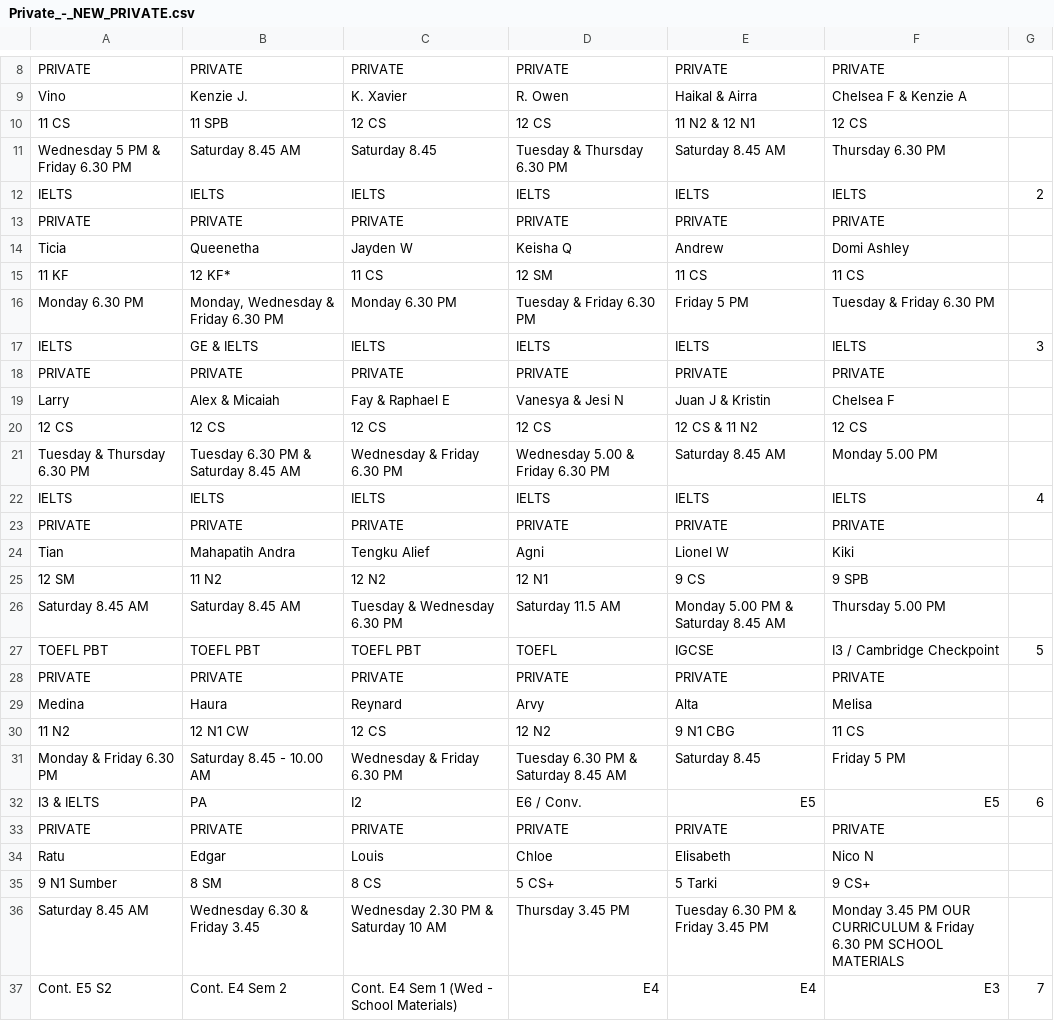
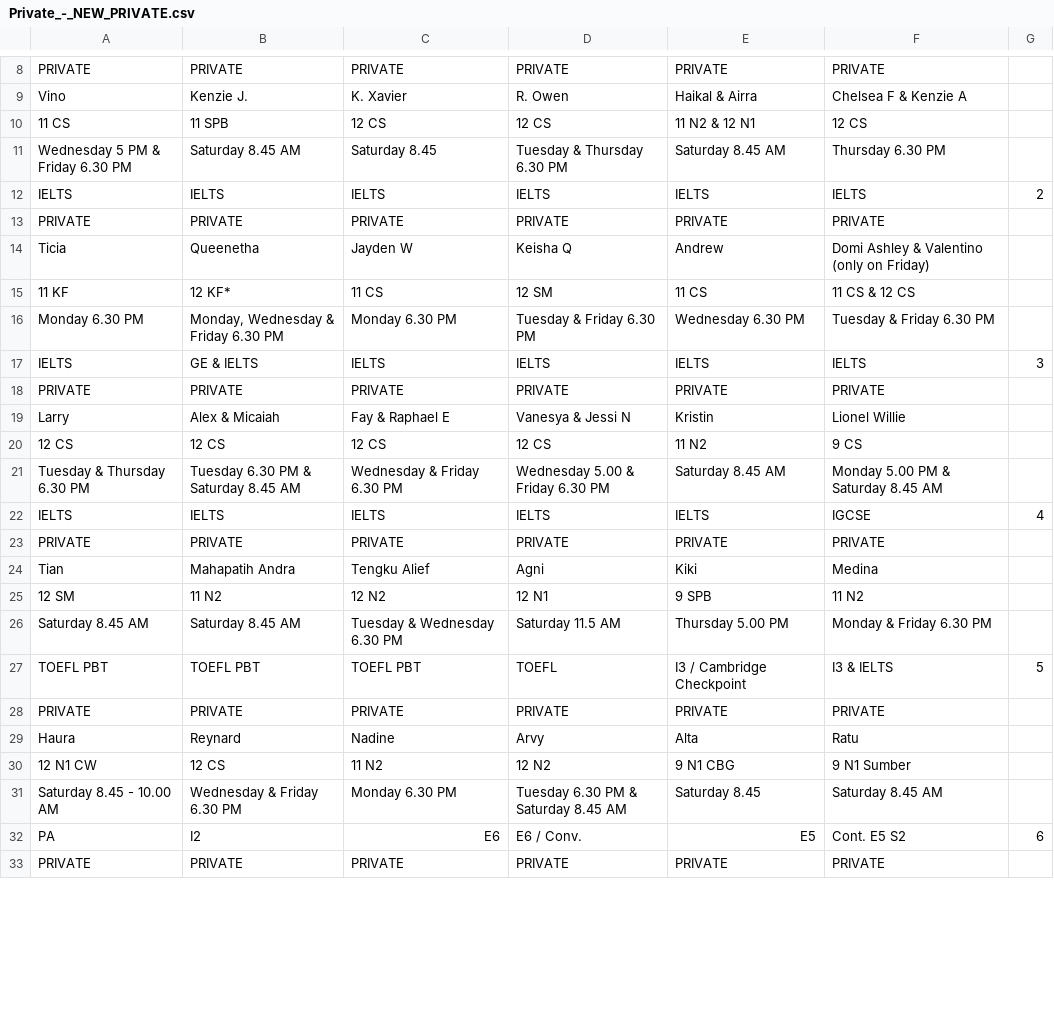
Before and after one commit to ArvinoDel/daily-teaching-report, a CSV file: scripts/data/csv/Private_-_NEW_PRIVATE.csv, drawn as a sheet; only a part is shown, gaps mark what is left out; the diff covers the shown part only.

```diff
--- a/scripts/data/csv/Private_-_NEW_PRIVATE.csv
+++ b/scripts/data/csv/Private_-_NEW_PRIVATE.csv
@@ -13,25 +13,21 @@ IELTS,IELTS,IELTS,IELTS,IELTS,IELTS,2
 PRIVATE,PRIVATE,PRIVATE,PRIVATE,PRIVATE,PRIVATE,
-Ticia,Queenetha,Jayden W,Keisha Q,Andrew,Domi Ashley,
-11 KF,12 KF*,11 CS,12 SM,11 CS,11 CS,
-Monday 6.30 PM ,"Monday, Wednesday & Friday 6.30 PM",Monday 6.30 PM,Tuesday & Friday 6.30 PM,Friday 5 PM,Tuesday & Friday 6.30 PM,
+Ticia,Queenetha,Jayden W,Keisha Q,Andrew,Domi Ashley & Valentino (only on Friday),
+11 KF,12 KF*,11 CS,12 SM,11 CS,11 CS & 12 CS,
+Monday 6.30 PM ,"Monday, Wednesday & Friday 6.30 PM",Monday 6.30 PM,Tuesday & Friday 6.30 PM,Wednesday 6.30 PM,Tuesday & Friday 6.30 PM,
 IELTS,GE & IELTS,IELTS,IELTS,IELTS,IELTS,3
 PRIVATE,PRIVATE,PRIVATE,PRIVATE,PRIVATE,PRIVATE,
-Larry ,Alex & Micaiah,Fay & Raphael E,Vanesya & Jesi N,Juan J & Kristin,Chelsea F,
-12 CS,12 CS,12 CS,12 CS,12 CS & 11 N2,12 CS,
-Tuesday & Thursday 6.30 PM,Tuesday 6.30 PM & Saturday 8.45 AM,Wednesday & Friday 6.30 PM ,Wednesday 5.00 & Friday 6.30 PM ,Saturday 8.45 AM,Monday 5.00 PM,
-IELTS,IELTS,IELTS,IELTS,IELTS,IELTS,4
+Larry ,Alex & Micaiah,Fay & Raphael E,Vanesya & Jessi N,Kristin,Lionel Willie,
+12 CS,12 CS,12 CS,12 CS,11 N2,9 CS,
+Tuesday & Thursday 6.30 PM,Tuesday 6.30 PM & Saturday 8.45 AM,Wednesday & Friday 6.30 PM ,Wednesday 5.00 & Friday 6.30 PM ,Saturday 8.45 AM,Monday 5.00 PM & Saturday 8.45 AM,
+IELTS,IELTS,IELTS,IELTS,IELTS,IGCSE,4
 PRIVATE,PRIVATE,PRIVATE,PRIVATE,PRIVATE,PRIVATE,
-Tian,Mahapatih Andra,Tengku Alief,Agni,Lionel W,Kiki,
-12 SM,11 N2,12 N2,12 N1,9 CS,9 SPB,
-Saturday 8.45 AM,Saturday 8.45 AM,Tuesday & Wednesday 6.30 PM,Saturday 11.5 AM,Monday 5.00 PM & Saturday 8.45 AM,Thursday 5.00 PM,
-TOEFL PBT,TOEFL PBT,TOEFL PBT,TOEFL,IGCSE,I3 / Cambridge Checkpoint,5
+Tian,Mahapatih Andra,Tengku Alief,Agni,Kiki,Medina,
+12 SM,11 N2,12 N2,12 N1,9 SPB,11 N2,
+Saturday 8.45 AM,Saturday 8.45 AM,Tuesday & Wednesday 6.30 PM,Saturday 11.5 AM,Thursday 5.00 PM,Monday & Friday 6.30 PM,
+TOEFL PBT,TOEFL PBT,TOEFL PBT,TOEFL,I3 / Cambridge Checkpoint,I3 & IELTS,5
 PRIVATE,PRIVATE,PRIVATE,PRIVATE,PRIVATE,PRIVATE,
-Medina,Haura,Reynard,Arvy,Alta,Melisa,
-11 N2,12 N1 CW,12 CS,12 N2,9 N1 CBG,11 CS,
-Monday & Friday 6.30 PM,Saturday 8.45 - 10.00 AM,Wednesday & Friday 6.30 PM,Tuesday 6.30 PM & Saturday 8.45 AM,Saturday 8.45,Friday 5 PM,
-I3 & IELTS,PA,I2,E6 / Conv.,E5,E5,6
+Haura,Reynard,Nadine,Arvy,Alta,Ratu,
+12 N1 CW,12 CS,11 N2,12 N2,9 N1 CBG,9 N1 Sumber,
+Saturday 8.45 - 10.00 AM,Wednesday & Friday 6.30 PM,Monday 6.30 PM ,Tuesday 6.30 PM & Saturday 8.45 AM,Saturday 8.45,Saturday 8.45 AM,
+PA,I2,E6,E6 / Conv.,E5,Cont. E5 S2,6
 PRIVATE,PRIVATE,PRIVATE,PRIVATE,PRIVATE,PRIVATE,
-Ratu,Edgar,Louis,Chloe,Elisabeth,Nico N,
-9 N1 Sumber,8 SM,8 CS,5 CS+,5 Tarki,9 CS+,
-Saturday 8.45 AM,Wednesday 6.30 & Friday 3.45,Wednesday 2.30 PM & Saturday 10 AM,Thursday 3.45 PM,Tuesday 6.30 PM & Friday 3.45 PM,Monday 3.45 PM OUR CURRICULUM & Friday 6.30 PM SCHOOL MATERIALS,
-Cont. E5 S2,Cont. E4 Sem 2,Cont. E4 Sem 1 (Wed - School Materials),E4,E4,E3,7
```
Also changed, not shown: 8 added rows, 4 removed rows and 23 edited cells elsewhere in this file, scripts/data/csv/Groups_-_NEW_ACADEMIC_YEAR.csv.
